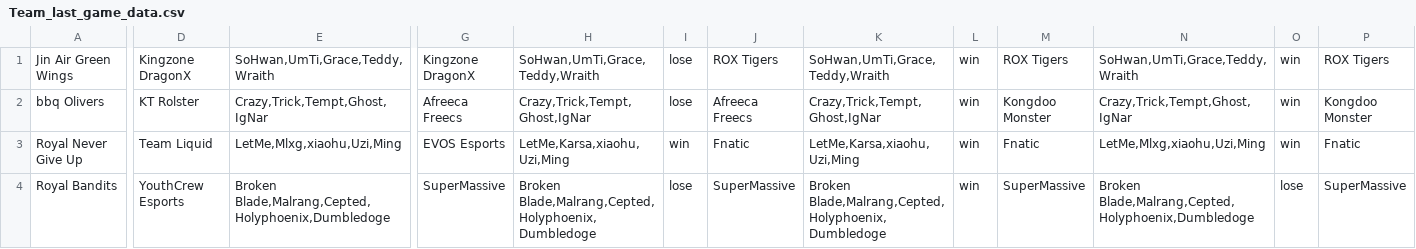
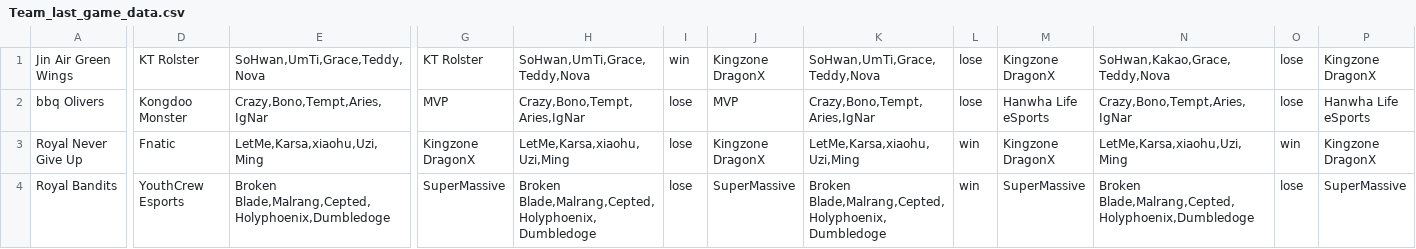
Before and after one commit to Ledareg/e-sports, a CSV file: Excel data/Team_last_game_data.csv, drawn as a sheet; only a part is shown, gaps mark what is left out; the diff covers the shown part only; the diff names each change by its address in the sheet, - before the commit and + after, or states it on an @@ line.

```diff
--- a/Excel data/Team_last_game_data.csv
+++ b/Excel data/Team_last_game_data.csv
-D1: Kingzone DragonX
+D1: KT Rolster
-E1: SoHwan,UmTi,Grace,Teddy,Wraith
+E1: SoHwan,UmTi,Grace,Teddy,Nova
-G1: Kingzone DragonX
+G1: KT Rolster
-H1: SoHwan,UmTi,Grace,Teddy,Wraith
+H1: SoHwan,UmTi,Grace,Teddy,Nova
-I1: lose
+I1: win
-J1: ROX Tigers
+J1: Kingzone DragonX
-K1: SoHwan,UmTi,Grace,Teddy,Wraith
+K1: SoHwan,UmTi,Grace,Teddy,Nova
-L1:L2: win
+L1:L2: lose
-M1: ROX Tigers
+M1: Kingzone DragonX
-N1: SoHwan,UmTi,Grace,Teddy,Wraith
+N1: SoHwan,Kakao,Grace,Teddy,Nova
-O1:O2: win
+O1:O2: lose
-P1: ROX Tigers
+P1: Kingzone DragonX
-D2: KT Rolster
+D2: Kongdoo Monster
-E2: Crazy,Trick,Tempt,Ghost,IgNar
+E2: Crazy,Bono,Tempt,Aries,IgNar
-G2: Afreeca Freecs
+G2: MVP
-H2: Crazy,Trick,Tempt,Ghost,IgNar
+H2: Crazy,Bono,Tempt,Aries,IgNar
-J2: Afreeca Freecs
+J2: MVP
-K2: Crazy,Trick,Tempt,Ghost,IgNar
+K2: Crazy,Bono,Tempt,Aries,IgNar
-M2: Kongdoo Monster
+M2: Hanwha Life eSports
-N2: Crazy,Trick,Tempt,Ghost,IgNar
+N2: Crazy,Bono,Tempt,Aries,IgNar
-P2: Kongdoo Monster
+P2: Hanwha Life eSports
-D3: Team Liquid
+D3: Fnatic
-E3: LetMe,Mlxg,xiaohu,Uzi,Ming
+E3: LetMe,Karsa,xiaohu,Uzi,Ming
-G3: EVOS Esports
+G3: Kingzone DragonX
-I3: win
+I3: lose
-J3: Fnatic
+J3: Kingzone DragonX
-M3: Fnatic
+M3: Kingzone DragonX
-N3: LetMe,Mlxg,xiaohu,Uzi,Ming
+N3: LetMe,Karsa,xiaohu,Uzi,Ming
-P3: Fnatic
+P3: Kingzone DragonX
```
Also changed, not shown: 150 edited cells elsewhere in this file, Excel data/Excel_data.csv, Player.csv, 7 other files.
